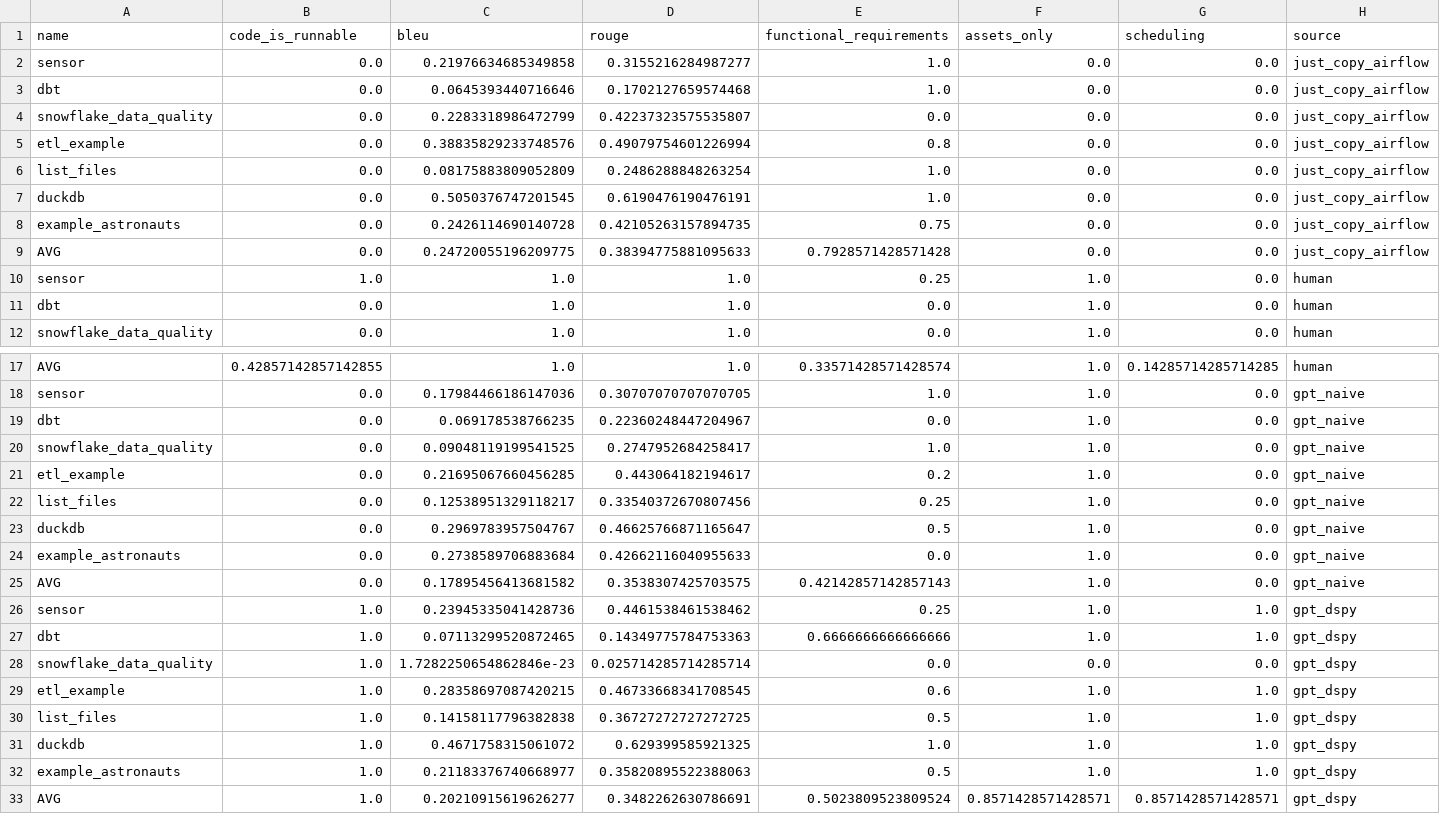
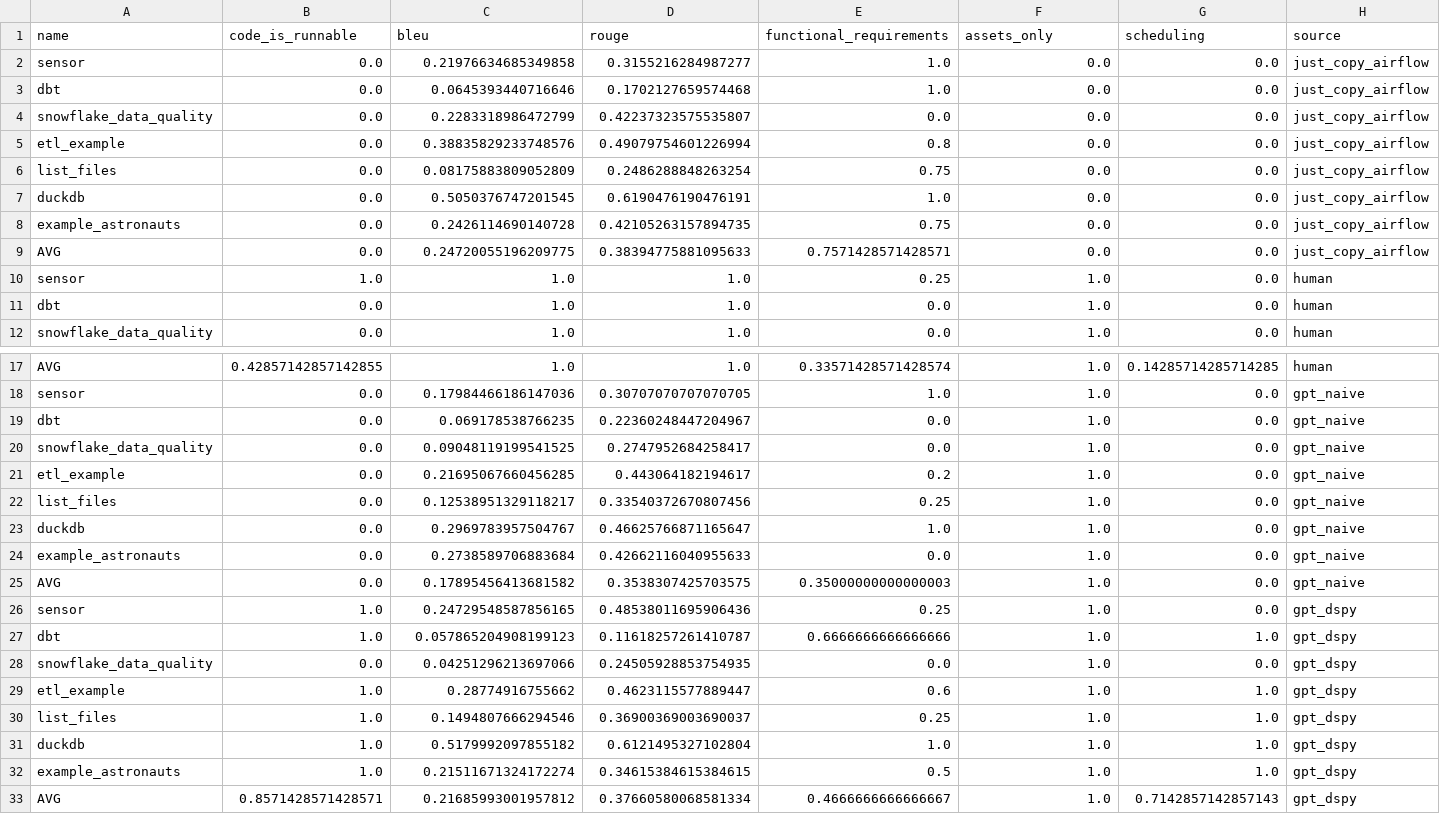
Before and after one commit to cmpadden/airflow-dagster-examples, a CSV file: scripts/results/supervised_leaderboard.csv, drawn as a sheet; only a part is shown, gaps mark what is left out.

Commit message:
✨ Only add a schedule if present in Airflow (#7)

```diff
--- a/scripts/results/supervised_leaderboard.csv
+++ b/scripts/results/supervised_leaderboard.csv
@@ -5,6 +5,6 @@ snowflake_data_quality,0.0,0.2283318986472799,0.42237323575535807,0.0,0.0,0.0,ju
 etl_example,0.0,0.38835829233748576,0.49079754601226994,0.8,0.0,0.0,just_copy_airflow
-list_files,0.0,0.08175883809052809,0.2486288848263254,1.0,0.0,0.0,just_copy_airflow
+list_files,0.0,0.08175883809052809,0.2486288848263254,0.75,0.0,0.0,just_copy_airflow
 duckdb,0.0,0.5050376747201545,0.6190476190476191,1.0,0.0,0.0,just_copy_airflow
 example_astronauts,0.0,0.2426114690140728,0.42105263157894735,0.75,0.0,0.0,just_copy_airflow
-AVG,0.0,0.24720055196209775,0.38394775881095633,0.7928571428571428,0.0,0.0,just_copy_airflow
+AVG,0.0,0.24720055196209775,0.38394775881095633,0.7571428571428571,0.0,0.0,just_copy_airflow
 sensor,1.0,1.0,1.0,0.25,1.0,0.0,human
@@ -19,15 +19,15 @@ sensor,0.0,0.17984466186147036,0.30707070707070705,1.0,1.0,0.0,gpt_naive
 dbt,0.0,0.069178538766235,0.22360248447204967,0.0,1.0,0.0,gpt_naive
-snowflake_data_quality,0.0,0.09048119199541525,0.2747952684258417,1.0,1.0,0.0,gpt_naive
+snowflake_data_quality,0.0,0.09048119199541525,0.2747952684258417,0.0,1.0,0.0,gpt_naive
 etl_example,0.0,0.21695067660456285,0.443064182194617,0.2,1.0,0.0,gpt_naive
 list_files,0.0,0.12538951329118217,0.33540372670807456,0.25,1.0,0.0,gpt_naive
-duckdb,0.0,0.2969783957504767,0.46625766871165647,0.5,1.0,0.0,gpt_naive
+duckdb,0.0,0.2969783957504767,0.46625766871165647,1.0,1.0,0.0,gpt_naive
 example_astronauts,0.0,0.2738589706883684,0.42662116040955633,0.0,1.0,0.0,gpt_naive
-AVG,0.0,0.17895456413681582,0.3538307425703575,0.42142857142857143,1.0,0.0,gpt_naive
-sensor,1.0,0.23945335041428736,0.4461538461538462,0.25,1.0,1.0,gpt_dspy
-dbt,1.0,0.07113299520872465,0.14349775784753363,0.6666666666666666,1.0,1.0,gpt_dspy
-snowflake_data_quality,1.0,1.7282250654862846e-23,0.025714285714285714,0.0,0.0,0.0,gpt_dspy
-etl_example,1.0,0.28358697087420215,0.46733668341708545,0.6,1.0,1.0,gpt_dspy
-list_files,1.0,0.14158117796382838,0.36727272727272725,0.5,1.0,1.0,gpt_dspy
-duckdb,1.0,0.4671758315061072,0.629399585921325,1.0,1.0,1.0,gpt_dspy
-example_astronauts,1.0,0.21183376740668977,0.35820895522388063,0.5,1.0,1.0,gpt_dspy
-AVG,1.0,0.20210915619626277,0.3482262630786691,0.5023809523809524,0.8571428571428571,0.8571428571428571,gpt_dspy
+AVG,0.0,0.17895456413681582,0.3538307425703575,0.35000000000000003,1.0,0.0,gpt_naive
+sensor,1.0,0.24729548587856165,0.48538011695906436,0.25,1.0,0.0,gpt_dspy
+dbt,1.0,0.057865204908199123,0.11618257261410787,0.6666666666666666,1.0,1.0,gpt_dspy
+snowflake_data_quality,0.0,0.04251296213697066,0.24505928853754935,0.0,1.0,0.0,gpt_dspy
+etl_example,1.0,0.28774916755662,0.4623115577889447,0.6,1.0,1.0,gpt_dspy
+list_files,1.0,0.1494807666294546,0.36900369003690037,0.25,1.0,1.0,gpt_dspy
+duckdb,1.0,0.5179992097855182,0.6121495327102804,1.0,1.0,1.0,gpt_dspy
+example_astronauts,1.0,0.21511671324172274,0.34615384615384615,0.5,1.0,1.0,gpt_dspy
+AVG,0.8571428571428571,0.21685993001957812,0.37660580068581334,0.4666666666666667,1.0,0.7142857142857143,gpt_dspy
```
Also changed, not shown: 4 other files.
